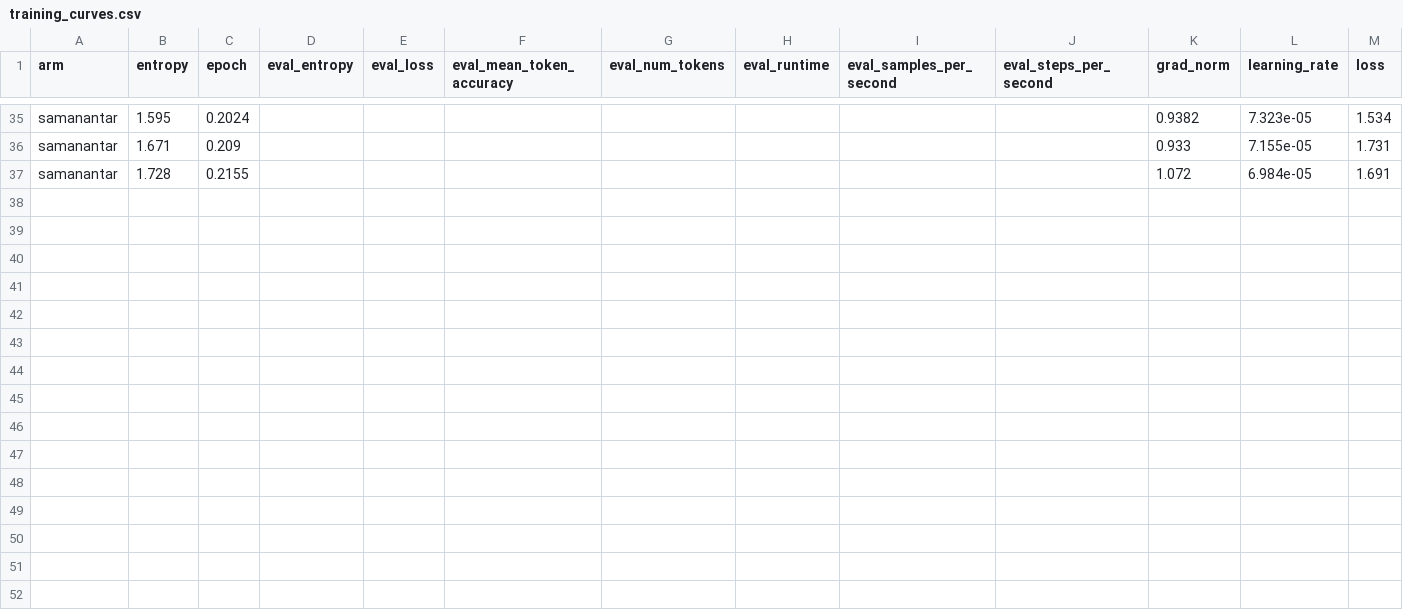
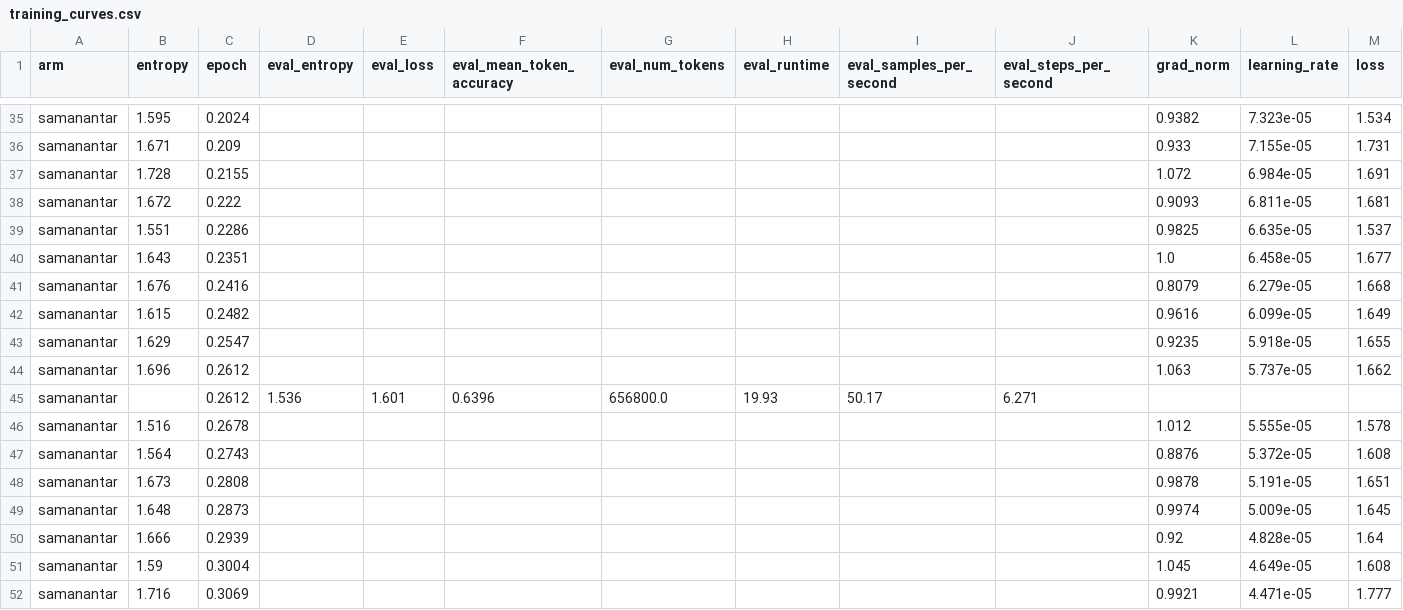
Before and after one commit to Arush777/BodhanAssigment, a CSV file: results/training_curves.csv, drawn as a sheet; only a part is shown, gaps mark what is left out; rows hold the shown columns only; the diff names each change by its address in the sheet, - before the commit and + after, or states it on an @@ line.

Commit message:
Sync results: curves, metrics, checkpoints (15:15)

```diff
--- a/results/training_curves.csv
+++ b/results/training_curves.csv
+row 38: samanantar | 1.672 | 0.222 |  |  |  |  |  |  |  | 0.9093 | 6.811e-05 | 1.681
+row 39: samanantar | 1.551 | 0.2286 |  |  |  |  |  |  |  | 0.9825 | 6.635e-05 | 1.537
+row 40: samanantar | 1.643 | 0.2351 |  |  |  |  |  |  |  | 1.0 | 6.458e-05 | 1.677
+row 41: samanantar | 1.676 | 0.2416 |  |  |  |  |  |  |  | 0.8079 | 6.279e-05 | 1.668
+row 42: samanantar | 1.615 | 0.2482 |  |  |  |  |  |  |  | 0.9616 | 6.099e-05 | 1.649
+row 43: samanantar | 1.629 | 0.2547 |  |  |  |  |  |  |  | 0.9235 | 5.918e-05 | 1.655
+row 44: samanantar | 1.696 | 0.2612 |  |  |  |  |  |  |  | 1.063 | 5.737e-05 | 1.662
+row 45: samanantar |  | 0.2612 | 1.536 | 1.601 | 0.6396 | 656800.0 | 19.93 | 50.17 | 6.271
+row 46: samanantar | 1.516 | 0.2678 |  |  |  |  |  |  |  | 1.012 | 5.555e-05 | 1.578
+row 47: samanantar | 1.564 | 0.2743 |  |  |  |  |  |  |  | 0.8876 | 5.372e-05 | 1.608
+row 48: samanantar | 1.673 | 0.2808 |  |  |  |  |  |  |  | 0.9878 | 5.191e-05 | 1.651
+row 49: samanantar | 1.648 | 0.2873 |  |  |  |  |  |  |  | 0.9974 | 5.009e-05 | 1.645
+row 50: samanantar | 1.666 | 0.2939 |  |  |  |  |  |  |  | 0.92 | 4.828e-05 | 1.64
+row 51: samanantar | 1.59 | 0.3004 |  |  |  |  |  |  |  | 1.045 | 4.649e-05 | 1.608
+row 52: samanantar | 1.716 | 0.3069 |  |  |  |  |  |  |  | 0.9921 | 4.471e-05 | 1.777
```
Also changed, not shown: 3 other files.
